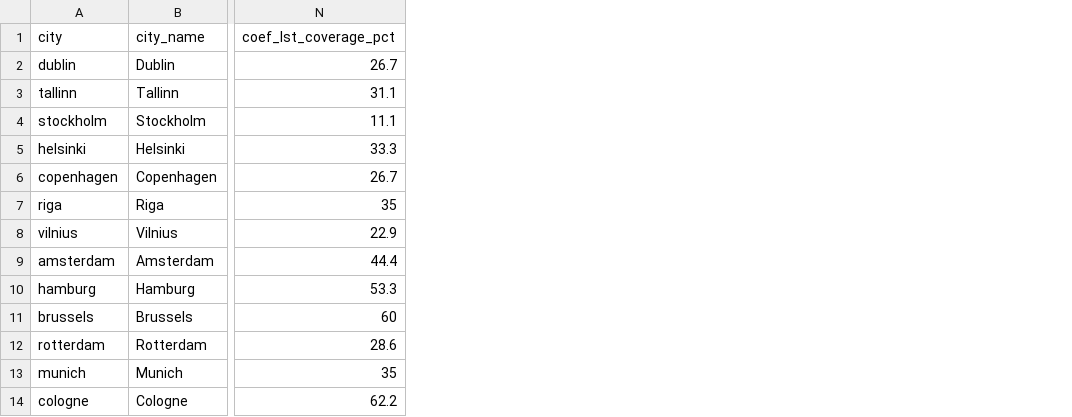
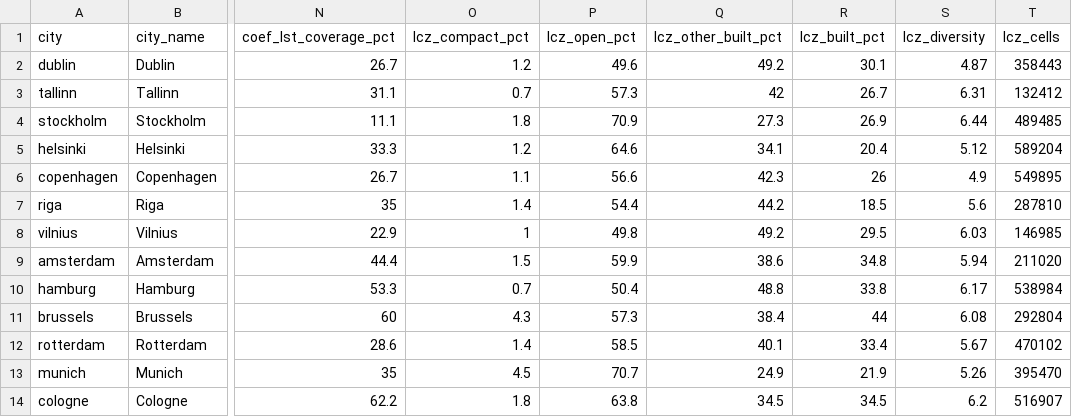
Before and after one commit to URBADAPT/URBADAPT-HEAT, a CSV file: natcities_visual_items/tables/city_metadata.csv, drawn as a sheet; only a part is shown, gaps mark what is left out; the diff names each change by its address in the sheet, - before the commit and + after, or states it on an @@ line.

Commit message:
visual items update

```diff
--- a/natcities_visual_items/tables/city_metadata.csv
+++ b/natcities_visual_items/tables/city_metadata.csv
+column O (lcz_compact_pct), rows 2-14: 1.2 | 0.7 | 1.8 | 1.2 | 1.1 | 1.4 | 1 | 1.5 | 0.7 | 4.3 | 1.4 | 4.5 | 1.8
+column P (lcz_open_pct), rows 2-14: 49.6 | 57.3 | 70.9 | 64.6 | 56.6 | 54.4 | 49.8 | 59.9 | 50.4 | 57.3 | 58.5 | 70.7 | 63.8
+column Q (lcz_other_built_pct), rows 2-14: 49.2 | 42 | 27.3 | 34.1 | 42.3 | 44.2 | 49.2 | 38.6 | 48.8 | 38.4 | 40.1 | 24.9 | 34.5
+column R (lcz_built_pct), rows 2-14: 30.1 | 26.7 | 26.9 | 20.4 | 26 | 18.5 | 29.5 | 34.8 | 33.8 | 44 | 33.4 | 21.9 | 34.5
+column S (lcz_diversity), rows 2-14: 4.87 | 6.31 | 6.44 | 5.12 | 4.9 | 5.6 | 6.03 | 5.94 | 6.17 | 6.08 | 5.67 | 5.26 | 6.2
+column T (lcz_cells), rows 2-14: 358443 | 132412 | 489485 | 589204 | 549895 | 287810 | 146985 | 211020 | 538984 | 292804 | 470102 | 395470 | 516907
```
Also changed, not shown: 48 other files.
